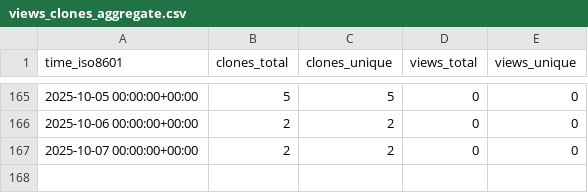
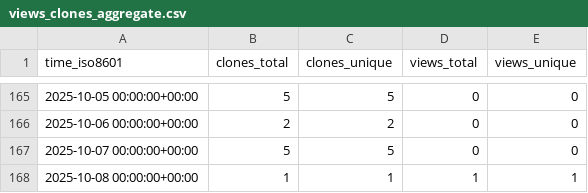
Before and after one commit to vikrg23/OpenROAD, a CSV file: vikrg23/OpenROAD/ghrs-data/views_clones_aggregate.csv, drawn as a sheet; only a part is shown, gaps mark what is left out.

```diff
--- a/vikrg23/OpenROAD/ghrs-data/views_clones_aggregate.csv
+++ b/vikrg23/OpenROAD/ghrs-data/views_clones_aggregate.csv
@@ -166,2 +166,3 @@ time_iso8601,clones_total,clones_unique,views_total,views_unique
 2025-10-06 00:00:00+00:00,2,2,0,0
-2025-10-07 00:00:00+00:00,2,2,0,0
+2025-10-07 00:00:00+00:00,5,5,0,0
+2025-10-08 00:00:00+00:00,1,1,1,1
```
Also changed, not shown: 1 other file.
